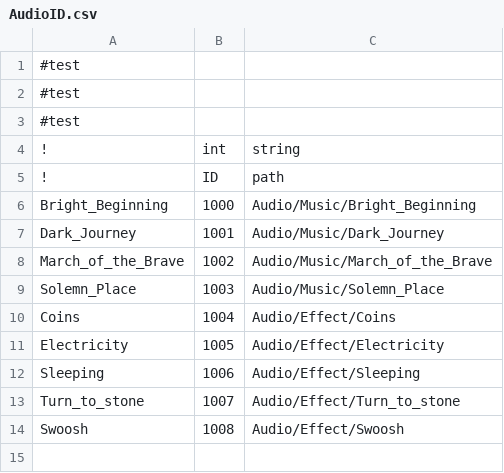
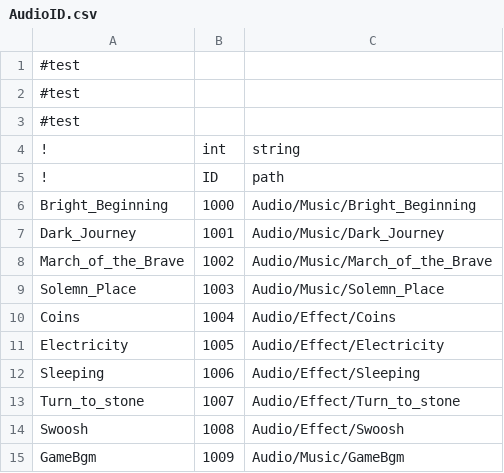
Before and after one commit to 752903150/GBTGameJam, a CSV file: Assets/CSVFile/Data/AudioID.csv, drawn as a sheet; the diff names each change by its address in the sheet, - before the commit and + after, or states it on an @@ line.

```diff
--- a/Assets/CSVFile/Data/AudioID.csv
+++ b/Assets/CSVFile/Data/AudioID.csv
+row 15: GameBgm | 1009 | Audio/Music/GameBgm
```
Also changed, not shown: 14 other files.
